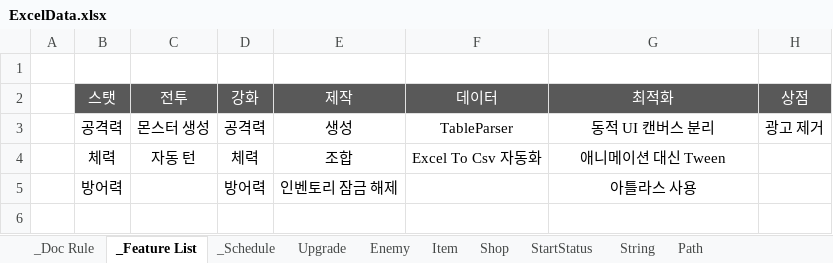
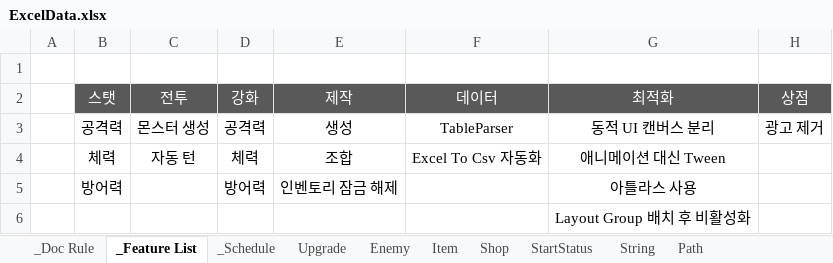
Before and after one commit to Hoyeom/CS-ClickerGame, an Excel workbook: ClickerGame/Assets/Editor/Data/Excel/ExcelData.xlsx, sheet _Feature List, drawn as a sheet; values as stored, in another font and other column widths than the file's, no borders; the diff names each change by its address in the sheet, - before the commit and + after, or states it on an @@ line.

```diff
--- a/ClickerGame/Assets/Editor/Data/Excel/ExcelData.xlsx (sheet _Feature List)
+++ b/ClickerGame/Assets/Editor/Data/Excel/ExcelData.xlsx (sheet _Feature List)
+row 6:  |  |  |  |  |  | Layout Group 배치 후 비활성화
```
Also changed, not shown: sheet _Schedule, 14 other files.
